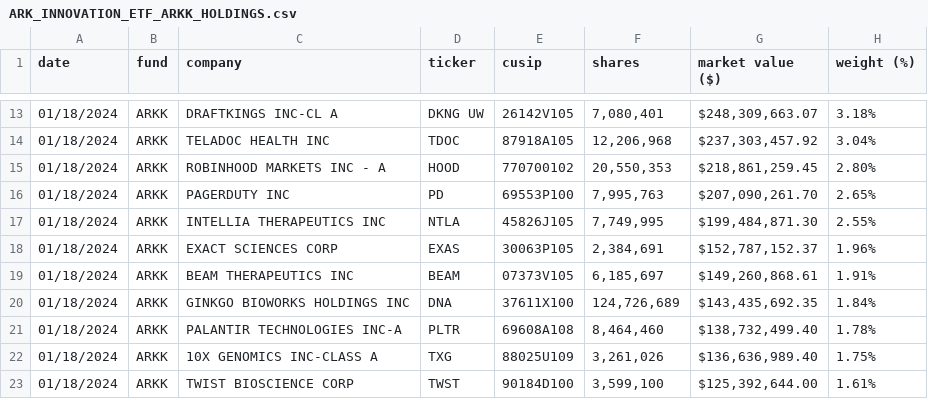
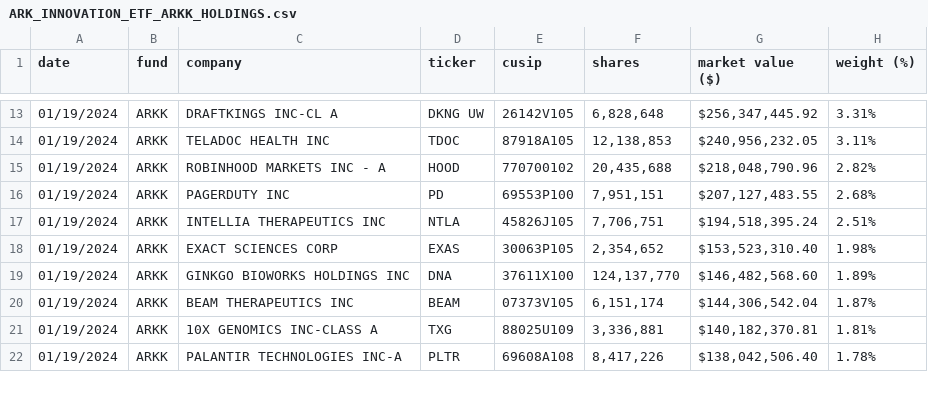
Before and after one commit to tigger0jk/ark-invest-scraper, a CSV file: holdings/ARK_INNOVATION_ETF_ARKK_HOLDINGS.csv, drawn as a sheet; only a part is shown, gaps mark what is left out; the diff covers the shown part only.

```diff
--- a/holdings/ARK_INNOVATION_ETF_ARKK_HOLDINGS.csv
+++ b/holdings/ARK_INNOVATION_ETF_ARKK_HOLDINGS.csv
@@ -13,11 +13,10 @@ date,fund,company,ticker,cusip,shares,market  value  ($),weight  (%)
-01/18/2024,ARKK,DRAFTKINGS  INC-CL  A,DKNG  UW,26142V105,"7,080,401","$248,309,663.07",3.18%
-01/18/2024,ARKK,TELADOC  HEALTH  INC,TDOC,87918A105,"12,206,968","$237,303,457.92",3.04%
-01/18/2024,ARKK,ROBINHOOD  MARKETS  INC  -  A,HOOD,770700102,"20,550,353","$218,861,259.45",2.80%
-01/18/2024,ARKK,PAGERDUTY  INC,PD,69553P100,"7,995,763","$207,090,261.70",2.65%
-01/18/2024,ARKK,INTELLIA  THERAPEUTICS  INC,NTLA,45826J105,"7,749,995","$199,484,871.30",2.55%
-01/18/2024,ARKK,EXACT  SCIENCES  CORP,EXAS,30063P105,"2,384,691","$152,787,152.37",1.96%
-01/18/2024,ARKK,BEAM  THERAPEUTICS  INC,BEAM,07373V105,"6,185,697","$149,260,868.61",1.91%
-01/18/2024,ARKK,GINKGO  BIOWORKS  HOLDINGS  INC,DNA,37611X100,"124,726,689","$143,435,692.35",1.84%
-01/18/2024,ARKK,PALANTIR  TECHNOLOGIES  INC-A,PLTR,69608A108,"8,464,460","$138,732,499.40",1.78%
-01/18/2024,ARKK,10X  GENOMICS  INC-CLASS  A,TXG,88025U109,"3,261,026","$136,636,989.40",1.75%
-01/18/2024,ARKK,TWIST  BIOSCIENCE  CORP,TWST,90184D100,"3,599,100","$125,392,644.00",1.61%
+01/19/2024,ARKK,DRAFTKINGS  INC-CL  A,DKNG  UW,26142V105,"6,828,648","$256,347,445.92",3.31%
+01/19/2024,ARKK,TELADOC  HEALTH  INC,TDOC,87918A105,"12,138,853","$240,956,232.05",3.11%
+01/19/2024,ARKK,ROBINHOOD  MARKETS  INC  -  A,HOOD,770700102,"20,435,688","$218,048,790.96",2.82%
+01/19/2024,ARKK,PAGERDUTY  INC,PD,69553P100,"7,951,151","$207,127,483.55",2.68%
+01/19/2024,ARKK,INTELLIA  THERAPEUTICS  INC,NTLA,45826J105,"7,706,751","$194,518,395.24",2.51%
+01/19/2024,ARKK,EXACT  SCIENCES  CORP,EXAS,30063P105,"2,354,652","$153,523,310.40",1.98%
+01/19/2024,ARKK,GINKGO  BIOWORKS  HOLDINGS  INC,DNA,37611X100,"124,137,770","$146,482,568.60",1.89%
+01/19/2024,ARKK,BEAM  THERAPEUTICS  INC,BEAM,07373V105,"6,151,174","$144,306,542.04",1.87%
+01/19/2024,ARKK,10X  GENOMICS  INC-CLASS  A,TXG,88025U109,"3,336,881","$140,182,370.81",1.81%
+01/19/2024,ARKK,PALANTIR  TECHNOLOGIES  INC-A,PLTR,69608A108,"8,417,226","$138,042,506.40",1.78%
```
Also changed, not shown: 3 added rows, 2 removed rows and 81 edited cells elsewhere in this file, holdings/ARK_FINTECH_INNOVATION_ETF_ARKF_HOLDINGS.csv, holdings/ARK_GENOMIC_REVOLUTION_ETF_ARKG_HOLDINGS.csv, 6 other files.
